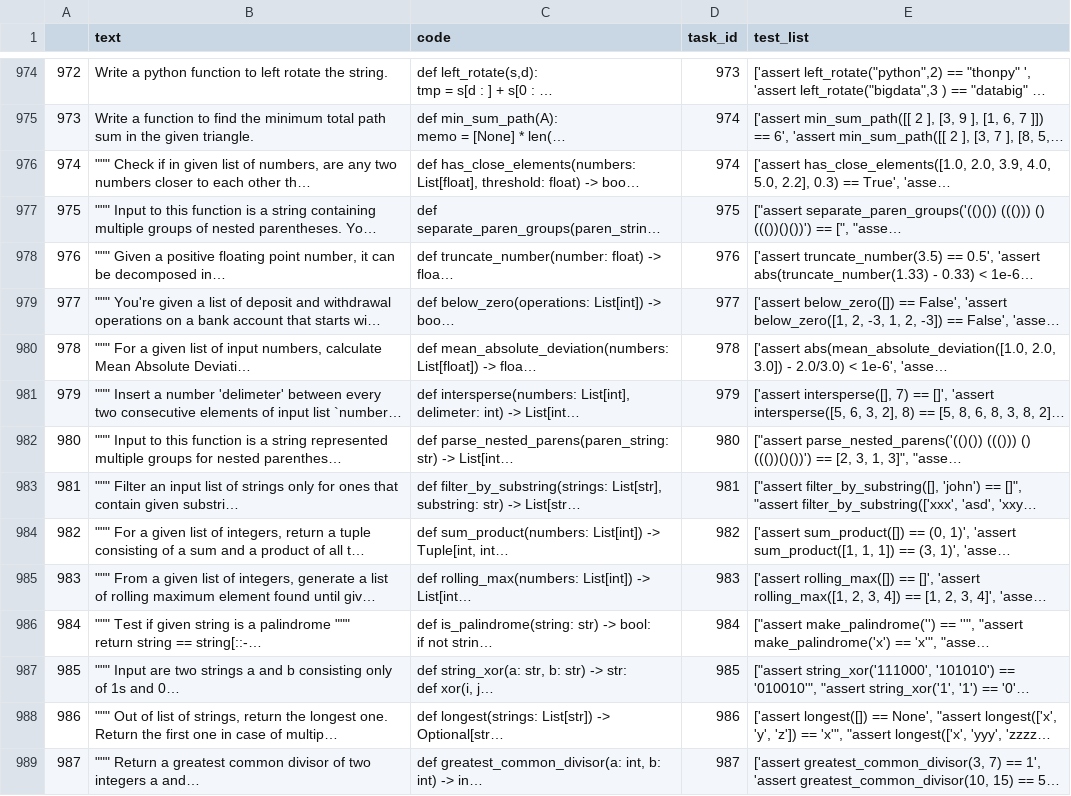
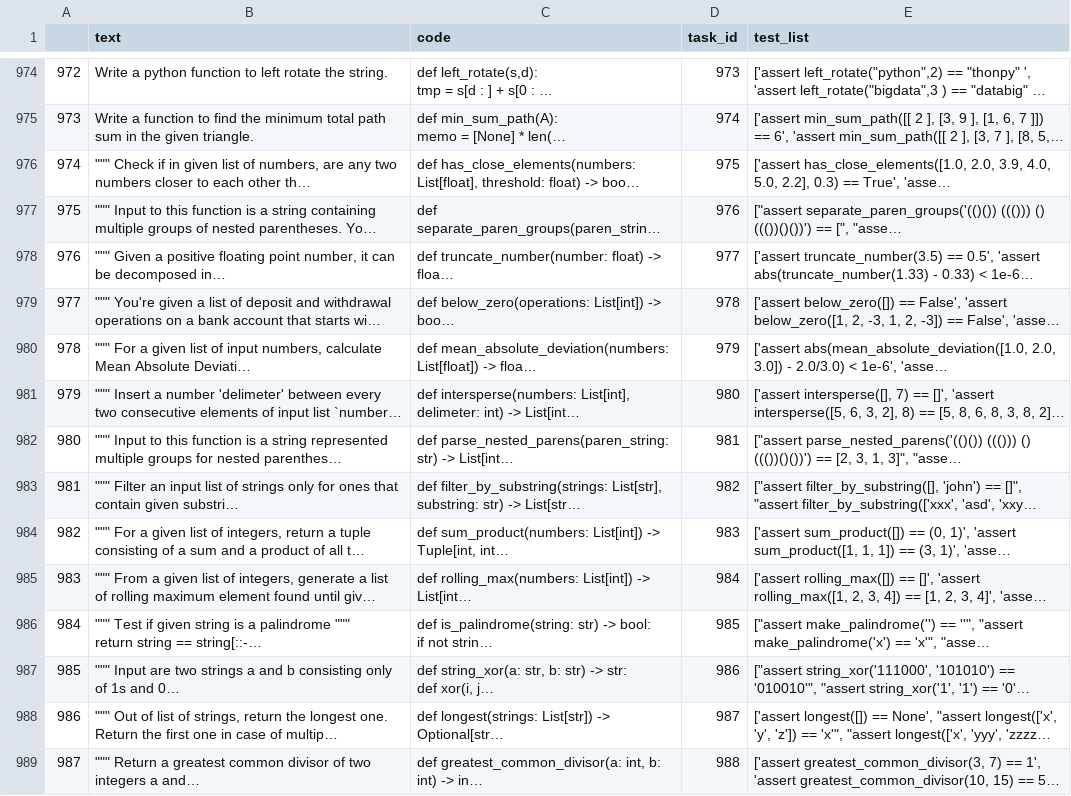
Before and after one commit to AhmedSameh210/QAgent2.0, a CSV file: Preprocessing Datasets/python datasets/final_python_dataset.csv, drawn as a sheet; only a part is shown, gaps mark what is left out; long unchanged cells end in …; the diff covers the shown part only; the diff names each change by its address in the sheet, - before the commit and + after, or states it on an @@ line.

Commit message:
final python data after handle ids

```diff
--- a/Preprocessing Datasets/python datasets/final_python_dataset.csv
+++ b/Preprocessing Datasets/python datasets/final_python_dataset.csv
-D976 (task_id): 974
+D976 (task_id): 975
-D977 (task_id): 975
+D977 (task_id): 976
-D978 (task_id): 976
+D978 (task_id): 977
-D979 (task_id): 977
+D979 (task_id): 978
-D980 (task_id): 978
+D980 (task_id): 979
-D981 (task_id): 979
+D981 (task_id): 980
-D982 (task_id): 980
+D982 (task_id): 981
-D983 (task_id): 981
+D983 (task_id): 982
-D984 (task_id): 982
+D984 (task_id): 983
-D985 (task_id): 983
+D985 (task_id): 984
-D986 (task_id): 984
+D986 (task_id): 985
-D987 (task_id): 985
+D987 (task_id): 986
-D988 (task_id): 986
+D988 (task_id): 987
-D989 (task_id): 987
+D989 (task_id): 988
```
Also changed, not shown: 150 edited cells elsewhere in this file.
